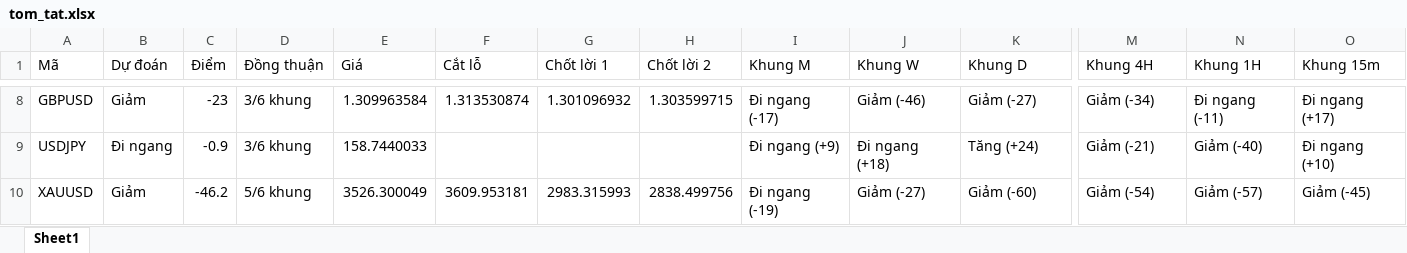
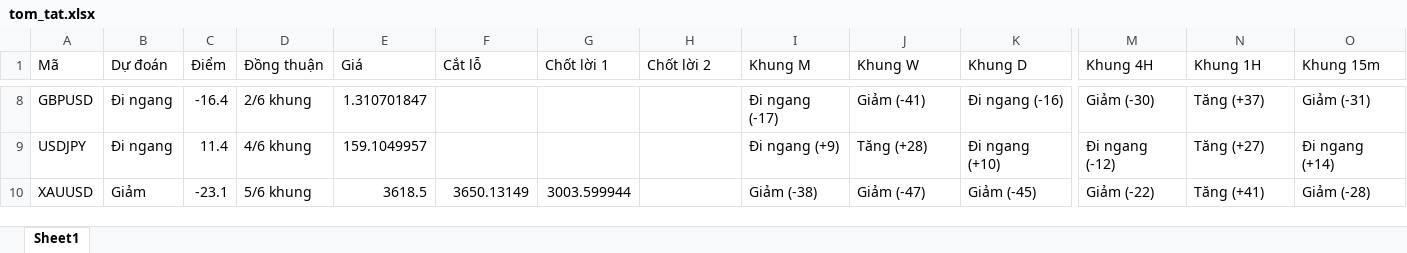
Before and after one commit to AIVIETNAM-AIO-Hoanganhpv/stockpredict, an Excel workbook: co_phieu/bao_cao/tom_tat.xlsx, sheet Sheet1, drawn as a sheet; only a part is shown, gaps mark what is left out; values as stored, in another font and other column widths than the file's, no borders; the diff covers the shown part only; the diff names each change by its address in the sheet, - before the commit and + after, or states it on an @@ line.

```diff
--- a/co_phieu/bao_cao/tom_tat.xlsx (sheet Sheet1)
+++ b/co_phieu/bao_cao/tom_tat.xlsx (sheet Sheet1)
-B8 (Dự đoán): Giảm
+B8 (Dự đoán): Đi ngang
-C8 (Điểm): -23
+C8 (Điểm): -16.4
-D8 (Đồng thuận): 3/6 khung
+D8 (Đồng thuận): 2/6 khung
-E8 (Giá): 1.309963584
+E8 (Giá): 1.310701847
-F8 (Cắt lỗ): 1.313530874
+F8 (Cắt lỗ): (empty)
-G8 (Chốt lời 1): 1.301096932
+G8 (Chốt lời 1): (empty)
-H8 (Chốt lời 2): 1.303599715
+H8 (Chốt lời 2): (empty)
-J8 (Khung W): Giảm (-46)
+J8 (Khung W): Giảm (-41)
-K8 (Khung D): Giảm (-27)
+K8 (Khung D): Đi ngang (-16)
-M8 (Khung 4H): Giảm (-34)
+M8 (Khung 4H): Giảm (-30)
-N8 (Khung 1H): Đi ngang (-11)
+N8 (Khung 1H): Tăng (+37)
-O8 (Khung 15m): Đi ngang (+17)
+O8 (Khung 15m): Giảm (-31)
-C9 (Điểm): -0.9
+C9 (Điểm): 11.4
-D9 (Đồng thuận): 3/6 khung
+D9 (Đồng thuận): 4/6 khung
-E9 (Giá): 158.7440033
+E9 (Giá): 159.1049957
-J9 (Khung W): Đi ngang (+18)
+J9 (Khung W): Tăng (+28)
-K9 (Khung D): Tăng (+24)
+K9 (Khung D): Đi ngang (+10)
-M9 (Khung 4H): Giảm (-21)
+M9 (Khung 4H): Đi ngang (-12)
-N9 (Khung 1H): Giảm (-40)
+N9 (Khung 1H): Tăng (+27)
-O9 (Khung 15m): Đi ngang (+10)
+O9 (Khung 15m): Đi ngang (+14)
-C10 (Điểm): -46.2
+C10 (Điểm): -23.1
-E10 (Giá): 3526.300049
+E10 (Giá): 3618.5
-F10 (Cắt lỗ): 3609.953181
+F10 (Cắt lỗ): 3650.13149
-G10 (Chốt lời 1): 2983.315993
+G10 (Chốt lời 1): 3003.599944
-H10 (Chốt lời 2): 2838.499756
+H10 (Chốt lời 2): (empty)
-I10 (Khung M): Đi ngang (-19)
+I10 (Khung M): Giảm (-38)
-J10 (Khung W): Giảm (-27)
+J10 (Khung W): Giảm (-47)
-K10 (Khung D): Giảm (-60)
+K10 (Khung D): Giảm (-45)
-M10 (Khung 4H): Giảm (-54)
+M10 (Khung 4H): Giảm (-22)
-N10 (Khung 1H): Giảm (-57)
+N10 (Khung 1H): Tăng (+41)
-O10 (Khung 15m): Giảm (-45)
+O10 (Khung 15m): Giảm (-28)
```
Also changed, not shown: 40 edited cells elsewhere in this sheet, 12 other files.
